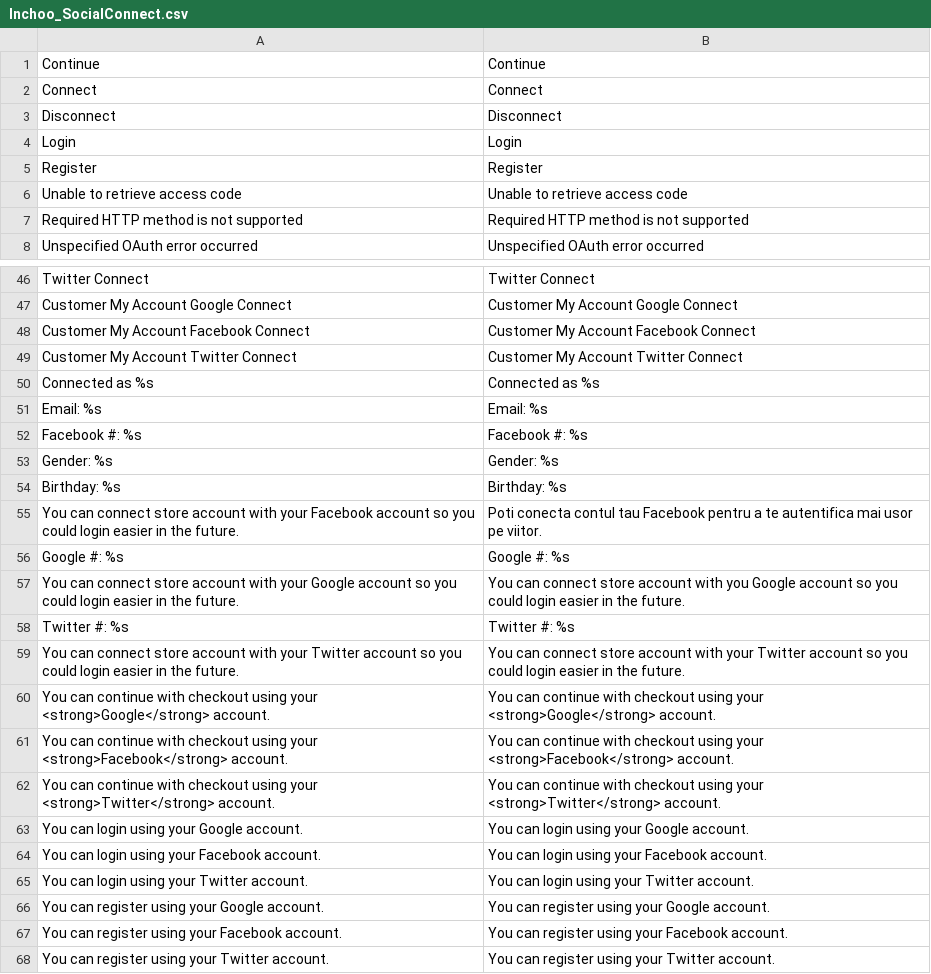
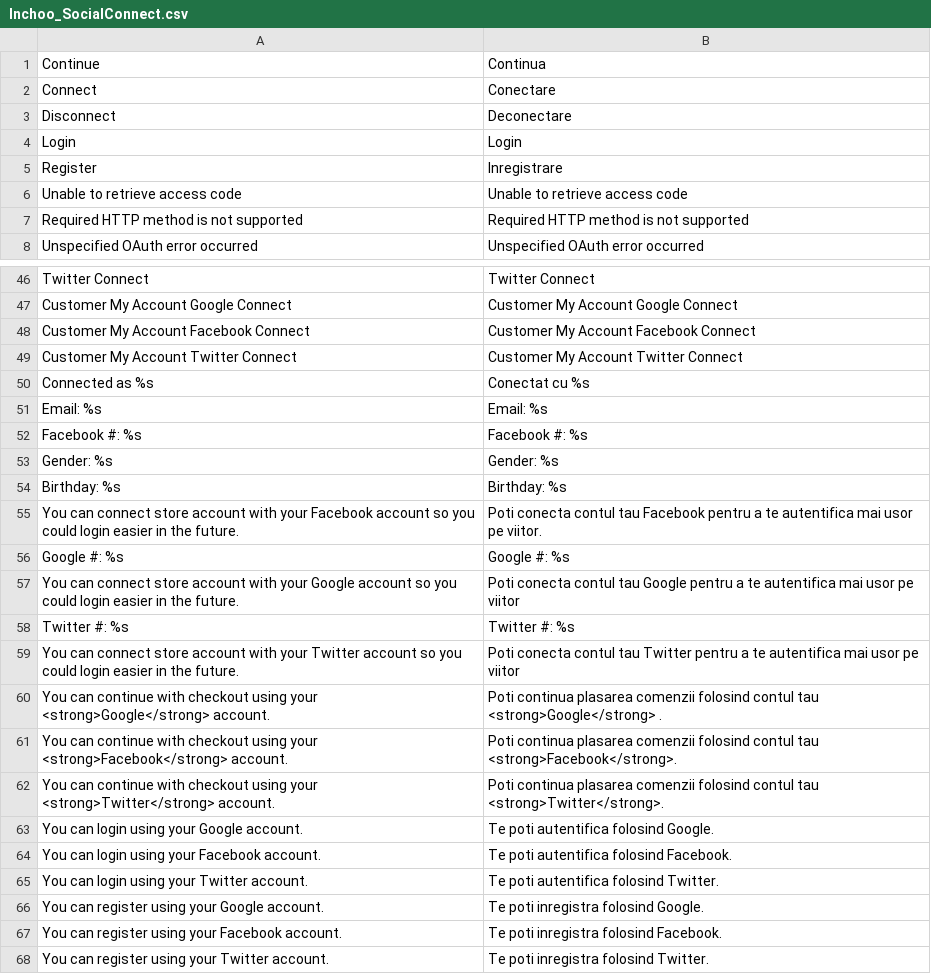
Before and after one commit to mihaimatei/Inchoo_SocialConnect, a CSV file: app/locale/ro_RO/Inchoo_SocialConnect.csv, drawn as a sheet; only a part is shown, gaps mark what is left out; the diff covers the shown part only.

Commit message:
Update ro translate partially

```diff
--- a/app/locale/ro_RO/Inchoo_SocialConnect.csv
+++ b/app/locale/ro_RO/Inchoo_SocialConnect.csv
@@ -1,6 +1,6 @@
-"Continue","Continue"
-"Connect","Connect"
-"Disconnect","Disconnect"
+"Continue","Continua"
+"Connect","Conectare"
+"Disconnect","Deconectare"
 "Login","Login"
-"Register","Register"
+"Register","Inregistrare"
 "Unable to retrieve access code","Unable to retrieve access code"
@@ -49,3 +49,3 @@
 "Customer My Account Twitter Connect","Customer My Account Twitter Connect"
-"Connected as %s","Connected as %s"
+"Connected as %s","Conectat cu %s"
 "Email: %s","Email: %s"
@@ -56,13 +56,13 @@
 "Google #: %s","Google #: %s"
-"You can connect store account with your Google account so you could login easier in the future.","You can connect store account with you Google account so you could login easier in the future."
+"You can connect store account with your Google account so you could login easier in the future.","Poti conecta contul tau Google pentru a te autentifica mai usor pe viitor"
 "Twitter #: %s","Twitter #: %s"
-"You can connect store account with your Twitter account so you could login easier in the future.","You can connect store account with your Twitter account so you could login easier in the future."
-"You can continue with checkout using your <strong>Google</strong> account.","You can continue with checkout using your <strong>Google</strong> account."
-"You can continue with checkout using your <strong>Facebook</strong> account.","You can continue with checkout using your <strong>Facebook</strong> account."
-"You can continue with checkout using your <strong>Twitter</strong> account.","You can continue with checkout using your <strong>Twitter</strong> account."
-"You can login using your Google account.","You can login using your Google account."
-"You can login using your Facebook account.","You can login using your Facebook account."
-"You can login using your Twitter account.","You can login using your Twitter account."
-"You can register using your Google account.","You can register using your Google account."
-"You can register using your Facebook account.","You can register using your Facebook account."
-"You can register using your Twitter account.","You can register using your Twitter account."
+"You can connect store account with your Twitter account so you could login easier in the future.","Poti conecta contul tau Twitter pentru a te autentifica mai usor pe viitor"
+"You can continue with checkout using your <strong>Google</strong> account.","Poti continua plasarea comenzii folosind contul tau <strong>Google</strong> ."
+"You can continue with checkout using your <strong>Facebook</strong> account.","Poti continua plasarea comenzii folosind contul tau <strong>Facebook</strong>."
+"You can continue with checkout using your <strong>Twitter</strong> account.","Poti continua plasarea comenzii folosind contul tau <strong>Twitter</strong>."
+"You can login using your Google account.","Te poti autentifica folosind Google."
+"You can login using your Facebook account.","Te poti autentifica folosind Facebook."
+"You can login using your Twitter account.","Te poti autentifica folosind Twitter."
+"You can register using your Google account.","Te poti inregistra folosind Google."
+"You can register using your Facebook account.","Te poti inregistra folosind Facebook."
+"You can register using your Twitter account.","Te poti inregistra folosind Twitter."
```
Also changed, not shown: 3 edited cells elsewhere in this file.
